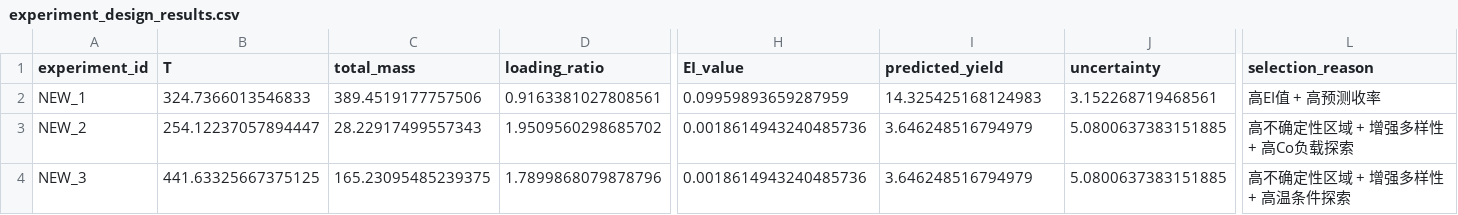
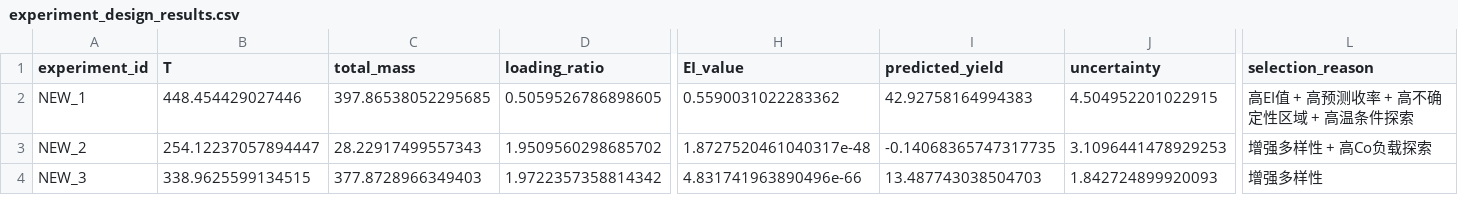
Before and after one commit to AEM001/Math-Modeling-Practice, a CSV file: 21B/4/experiment_design_results.csv, drawn as a sheet; only a part is shown, gaps mark what is left out; the diff covers the shown part only; the diff names each change by its address in the sheet, - before the commit and + after, or states it on an @@ line.

```diff
--- a/21B/4/experiment_design_results.csv
+++ b/21B/4/experiment_design_results.csv
-B2 (T): 324.7366013546833
+B2 (T): 448.454429027446
-C2 (total_mass): 389.4519177757506
+C2 (total_mass): 397.86538052295685
-D2 (loading_ratio): 0.9163381027808561
+D2 (loading_ratio): 0.5059526786898605
-H2 (EI_value): 0.09959893659287959
+H2 (EI_value): 0.5590031022283362
-I2 (predicted_yield): 14.325425168124983
+I2 (predicted_yield): 42.92758164994383
-J2 (uncertainty): 3.152268719468561
+J2 (uncertainty): 4.504952201022915
-L2 (selection_reason): 高EI值 + 高预测收率
+L2 (selection_reason): 高EI值 + 高预测收率 + 高不确定性区域 + 高温条件探索
-H3 (EI_value): 0.0018614943240485736
+H3 (EI_value): 1.8727520461040317e-48
-I3 (predicted_yield): 3.646248516794979
+I3 (predicted_yield): -0.14068365747317735
-J3 (uncertainty): 5.0800637383151885
+J3 (uncertainty): 3.1096441478929253
-L3 (selection_reason): 高不确定性区域 + 增强多样性 + 高Co负载探索
+L3 (selection_reason): 增强多样性 + 高Co负载探索
-B4 (T): 441.63325667375125
+B4 (T): 338.9625599134515
-C4 (total_mass): 165.23095485239375
+C4 (total_mass): 377.8728966349403
-D4 (loading_ratio): 1.7899868079878796
+D4 (loading_ratio): 1.9722357358814342
-H4 (EI_value): 0.0018614943240485736
+H4 (EI_value): 4.831741963890496e-66
-I4 (predicted_yield): 3.646248516794979
+I4 (predicted_yield): 13.487743038504703
-J4 (uncertainty): 5.0800637383151885
+J4 (uncertainty): 1.842724899920093
-L4 (selection_reason): 高不确定性区域 + 增强多样性 + 高温条件探索
+L4 (selection_reason): 增强多样性
```
Also changed, not shown: 27 edited cells elsewhere in this file, 21B/4/detailed_experiment_recommendations.csv, 9 other files.
